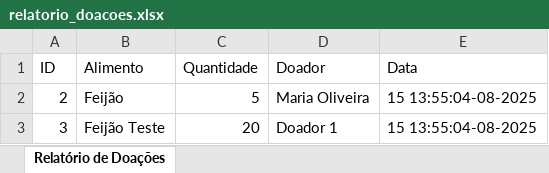
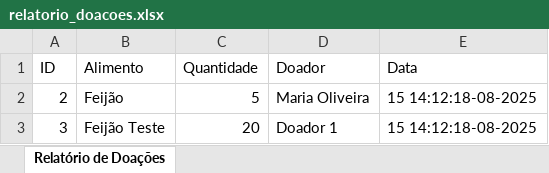
Before and after one commit to carlosluisfilho/controle-estoque-cfm, an Excel workbook: public/relatorio_doacoes.xlsx, sheet Relatório de Doações, drawn as a sheet; values as stored, in another font and other column widths than the file's, no borders; the diff names each change by its address in the sheet, - before the commit and + after, or states it on an @@ line.

```diff
--- a/public/relatorio_doacoes.xlsx (sheet Relatório de Doações)
+++ b/public/relatorio_doacoes.xlsx (sheet Relatório de Doações)
-E2:E3 (Data): 15 13:55:04-08-2025
+E2:E3 (Data): 15 14:12:18-08-2025
```
Also changed, not shown: public/relatorio_alimentos.xlsx, public/relatorio_distribuicoes.xlsx, 26 other files.
